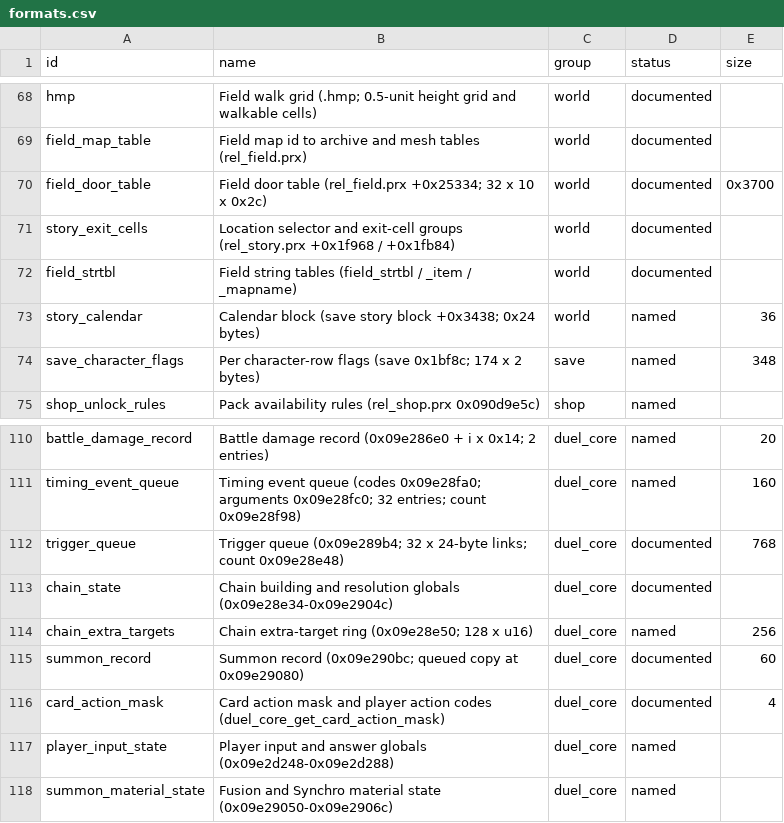
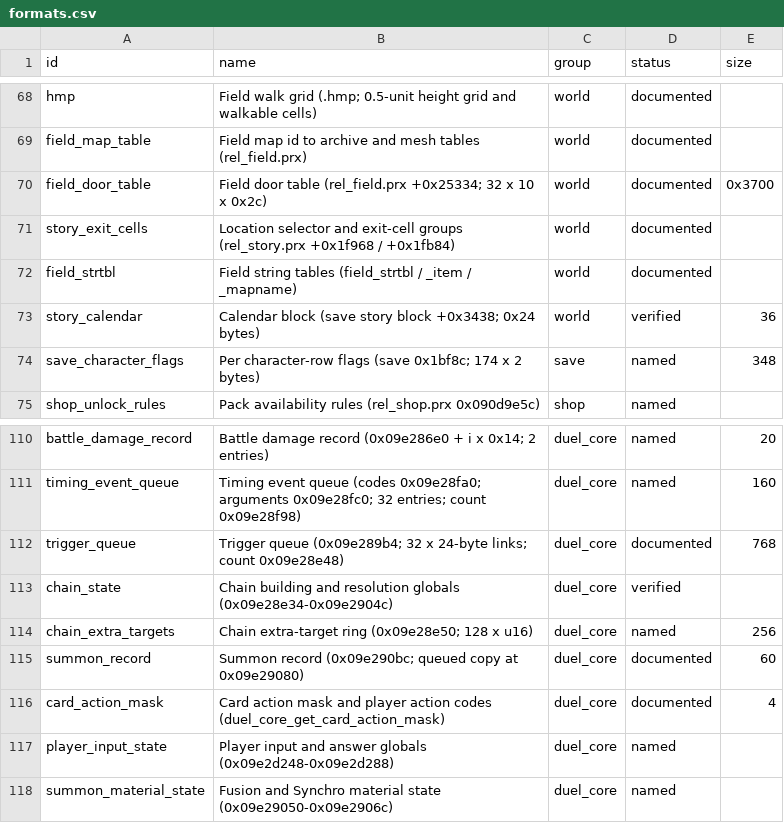
Before and after one commit to Tim-campy/ygo-gx-tagforce3-re, a CSV file: re/formats.csv, drawn as a sheet; only a part is shown, gaps mark what is left out.

```diff
--- a/re/formats.csv
+++ b/re/formats.csv
@@ -72,3 +72,3 @@ story_exit_cells,Location selector and exit-cell groups (rel_story.prx +0x1f968
 field_strtbl,Field string tables (field_strtbl / _item / _mapname),world,documented,
-story_calendar,Calendar block (save story block +0x3438; 0x24 bytes),world,named,36
+story_calendar,Calendar block (save story block +0x3438; 0x24 bytes),world,verified,36
 save_character_flags,Per character-row flags (save 0x1bf8c; 174 x 2 bytes),save,named,348
@@ -112,3 +112,3 @@ timing_event_queue,Timing event queue (codes 0x09e28fa0; arguments 0x09e28fc0; 3
 trigger_queue,Trigger queue (0x09e289b4; 32 x 24-byte links; count 0x09e28e48),duel_core,documented,768
-chain_state,Chain building and resolution globals (0x09e28e34-0x09e2904c),duel_core,documented,
+chain_state,Chain building and resolution globals (0x09e28e34-0x09e2904c),duel_core,verified,
 chain_extra_targets,Chain extra-target ring (0x09e28e50; 128 x u16),duel_core,named,256
```
Also changed, not shown: 3 other files.
